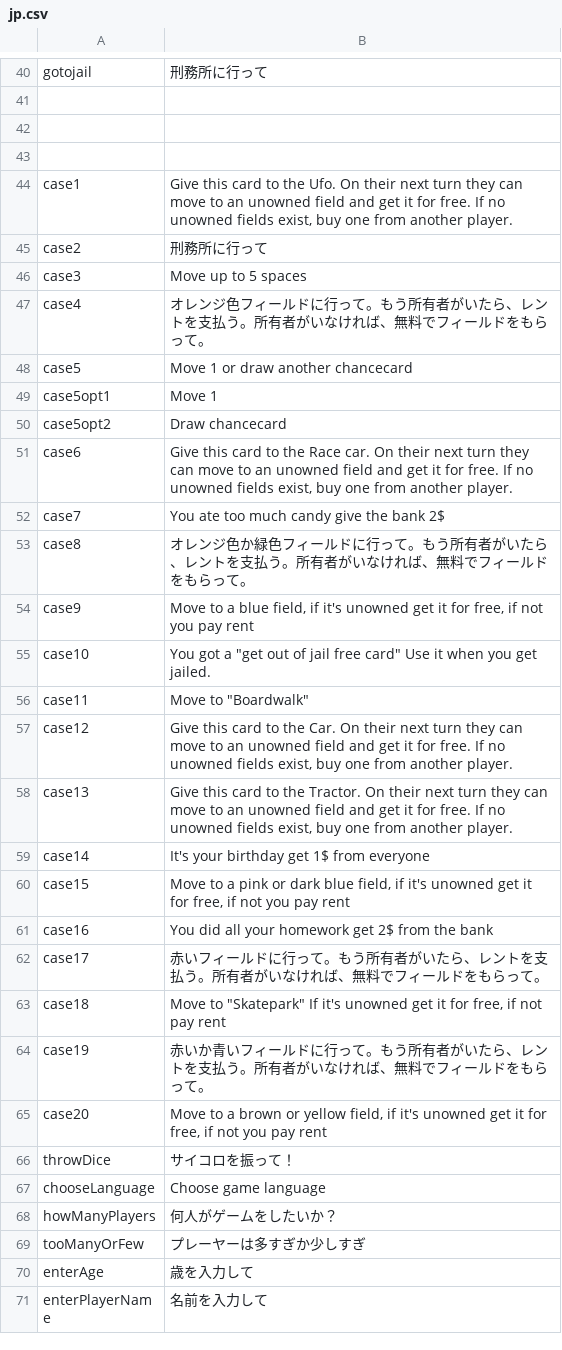
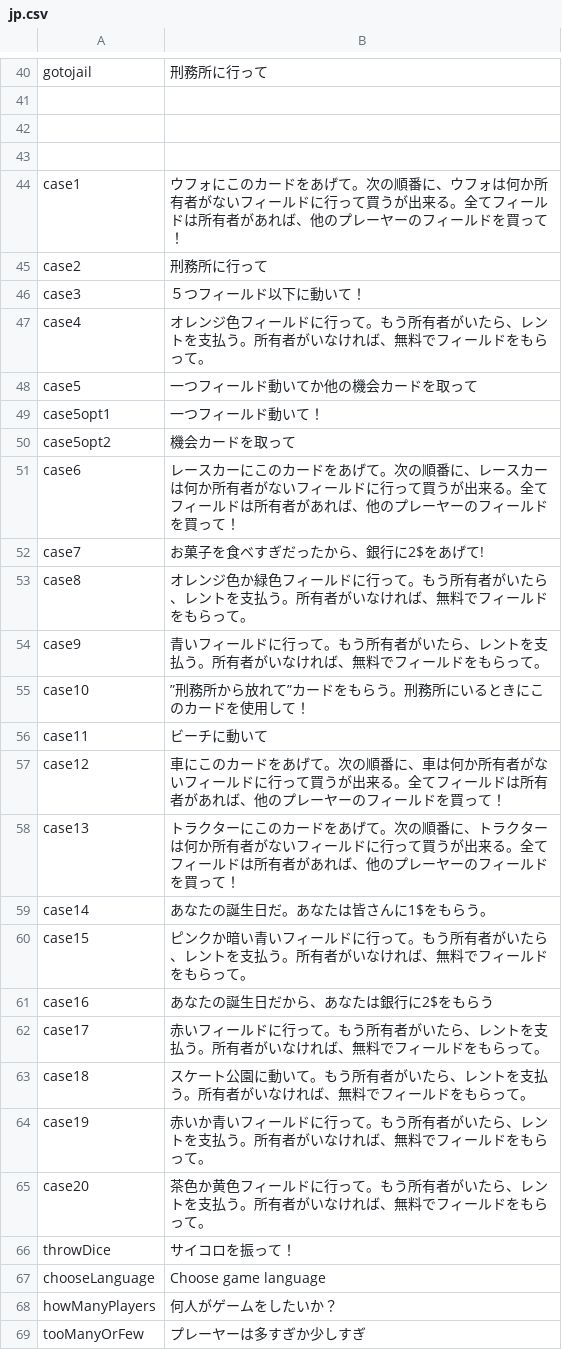
Before and after one commit to Magnusrk/CDIO3, a CSV file: src/main/resources/LanguagePacks/jp.csv, drawn as a sheet; only a part is shown, gaps mark what is left out; the shorter side is filled out with more unchanged rows; the diff covers the shown part only.

```diff
--- a/src/main/resources/LanguagePacks/jp.csv
+++ b/src/main/resources/LanguagePacks/jp.csv
@@ -43,24 +43,24 @@ gotojail;刑務所に行って
 
-case1;Give this card to the Ufo. On their next turn they can move to an unowned field and get it for free. If no unowned fields exist, buy one from another player.
+case1;ウフォにこのカードをあげて。次の順番に、ウフォは何か所有者がないフィールドに行って買うが出来る。全てフィールドは所有者があれば、他のプレーヤーのフィールドを買って！
 case2;刑務所に行って
-case3; Move up to 5 spaces
+case3; ５つフィールド以下に動いて！
 case4;オレンジ色フィールドに行って。もう所有者がいたら、レントを支払う。所有者がいなければ、無料でフィールドをもらって。
-case5;Move 1 or draw another chancecard
-case5opt1;Move 1
-case5opt2; Draw chancecard
-case6;Give this card to the Race car. On their next turn they can  move to an unowned field and get it for free. If no unowned fields exist, buy one from another player.
-case7;You ate too much candy give the bank 2$
+case5;一つフィールド動いてか他の機会カードを取って
+case5opt1;一つフィールド動いて！
+case5opt2; 機会カードを取って
+case6;レースカーにこのカードをあげて。次の順番に、レースカーは何か所有者がないフィールドに行って買うが出来る。全てフィールドは所有者があれば、他のプレーヤーのフィールドを買って！
+case7;お菓子を食べすぎだったから、銀行に2$をあげて!
 case8;オレンジ色か緑色フィールドに行って。もう所有者がいたら、レントを支払う。所有者がいなければ、無料でフィールドをもらって。
-case9;Move to a blue field, if it's unowned get it for free, if not you pay rent
-case10;You got a "get out of jail free card" Use it when you get jailed.
-case11;Move to "Boardwalk"
-case12;Give this card to the Car. On their next turn they can  move to an unowned field and get it for free. If no unowned fields exist, buy one from another player.
-case13;Give this card to the Tractor. On their next turn they can  move to an unowned field and get it for free. If no unowned fields exist, buy one from another player.
-case14;It's your birthday get 1$ from everyone
-case15;Move to a pink or dark blue field, if it's unowned get it for free, if not you pay rent
-case16;You did all your homework get 2$ from the bank
+case9;青いフィールドに行って。もう所有者がいたら、レントを支払う。所有者がいなければ、無料でフィールドをもらって。
+case10;”刑務所から放れて”カードをもらう。刑務所にいるときにこのカードを使用して！
+case11;ビーチに動いて
+case12;車にこのカードをあげて。次の順番に、車は何か所有者がないフィールドに行って買うが出来る。全てフィールドは所有者があれば、他のプレーヤーのフィールドを買って！
+case13;トラクターにこのカードをあげて。次の順番に、トラクターは何か所有者がないフィールドに行って買うが出来る。全てフィールドは所有者があれば、他のプレーヤーのフィールドを買って！
+case14;あなたの誕生日だ。あなたは皆さんに1$をもらう。
+case15;ピンクか暗い青いフィールドに行って。もう所有者がいたら、レントを支払う。所有者がいなければ、無料でフィールドをもらって。
+case16;あなたの誕生日だから、あなたは銀行に2$をもらう
 case17;赤いフィールドに行って。もう所有者がいたら、レントを支払う。所有者がいなければ、無料でフィールドをもらって。
-case18;Move to "Skatepark" If it's unowned get it for free, if not pay rent
+case18;スケート公園に動いて。もう所有者がいたら、レントを支払う。所有者がいなければ、無料でフィールドをもらって。
 case19;赤いか青いフィールドに行って。もう所有者がいたら、レントを支払う。所有者がいなければ、無料でフィールドをもらって。
-case20;Move to a brown or yellow field, if it's unowned get it for free, if not you pay rent
+case20;茶色か黄色フィールドに行って。もう所有者がいたら、レントを支払う。所有者がいなければ、無料でフィールドをもらって。
 throwDice;サイコロを振って！
```
Also changed, not shown: 7 edited cells elsewhere in this file, 1 other file.
